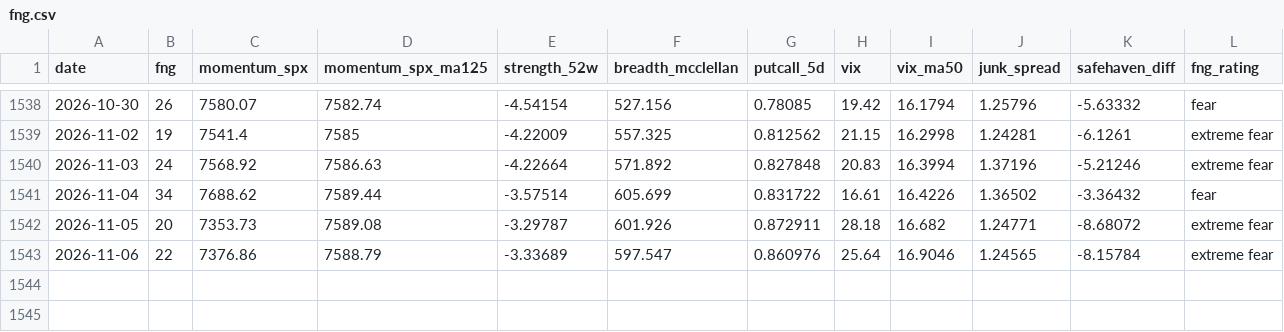
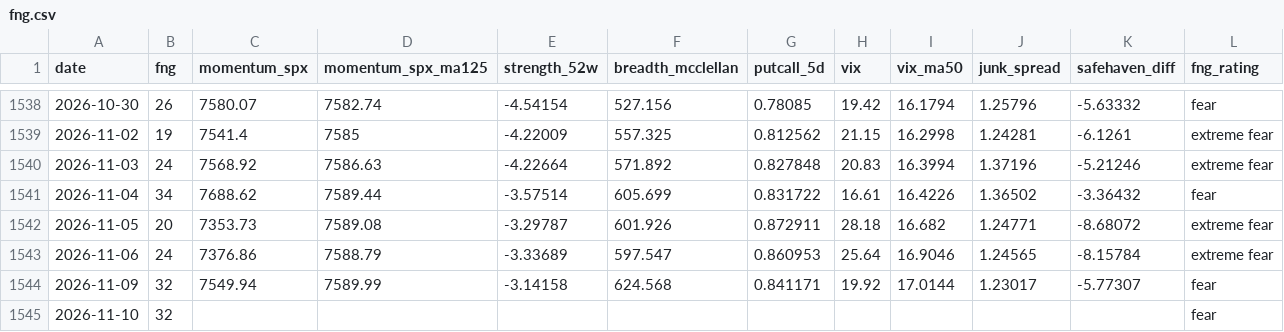
Before and after one commit to riverfjs/notification, a CSV file: data/macro/fng.csv, drawn as a sheet; only a part is shown, gaps mark what is left out.

```diff
--- a/data/macro/fng.csv
+++ b/data/macro/fng.csv
@@ -1542,2 +1542,4 @@ date,fng,momentum_spx,momentum_spx_ma125,strength_52w,breadth_mcclellan,putcall_
 2026-11-05,20,7353.73,7589.08,-3.29787,601.926,0.872911,28.18,16.682,1.24771,-8.68072,extreme fear
-2026-11-06,22,7376.86,7588.79,-3.33689,597.547,0.860976,25.64,16.9046,1.24565,-8.15784,extreme fear
+2026-11-06,24,7376.86,7588.79,-3.33689,597.547,0.860953,25.64,16.9046,1.24565,-8.15784,extreme fear
+2026-11-09,32,7549.94,7589.99,-3.14158,624.568,0.841171,19.92,17.0144,1.23017,-5.77307,fear
+2026-11-10,32,,,,,,,,,,fear
```
Also changed, not shown: data/macro/breadth.csv, data/macro/breadth_stocks.csv, 39 other files.
